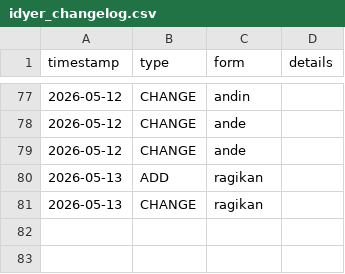
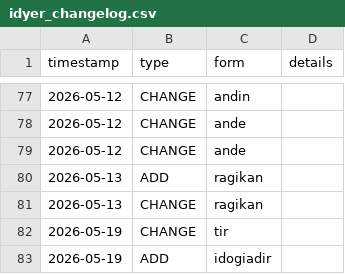
Before and after one commit to Zaslon/IdyerinDictionary, a CSV file: idyer_changelog.csv, drawn as a sheet; only a part is shown, gaps mark what is left out.

```diff
--- a/idyer_changelog.csv
+++ b/idyer_changelog.csv
@@ -81 +81,3 @@ timestamp,type,form,details
 2026-05-13,CHANGE,ragikan,
+2026-05-19,CHANGE,tir,
+2026-05-19,ADD,idogiadir,
```
Also changed, not shown: 1 other file.
